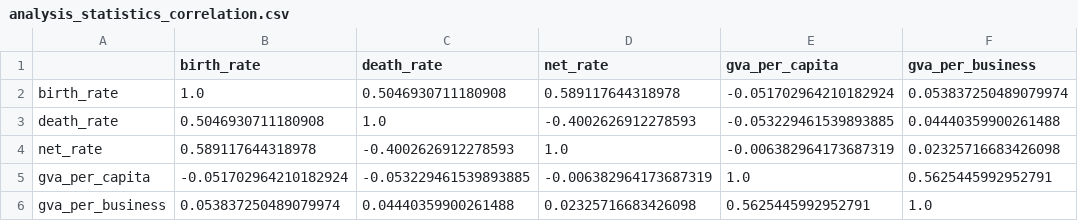
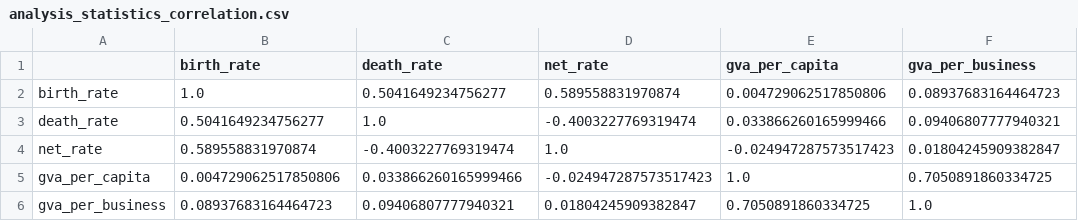
Before and after one commit to AyoubGutin/DAT5501_Assignment_02, a CSV file: data/processed/analysis_statistics_correlation.csv, drawn as a sheet.

Commit message:
Removed outliers skewing desc analysis + scatter plot

```diff
--- a/data/processed/analysis_statistics_correlation.csv
+++ b/data/processed/analysis_statistics_correlation.csv
@@ -1,6 +1,6 @@
 ,birth_rate,death_rate,net_rate,gva_per_capita,gva_per_business
-birth_rate,1.0,0.5046930711180908,0.589117644318978,-0.051702964210182924,0.053837250489079974
-death_rate,0.5046930711180908,1.0,-0.4002626912278593,-0.053229461539893885,0.04440359900261488
-net_rate,0.589117644318978,-0.4002626912278593,1.0,-0.006382964173687319,0.02325716683426098
-gva_per_capita,-0.051702964210182924,-0.053229461539893885,-0.006382964173687319,1.0,0.5625445992952791
-gva_per_business,0.053837250489079974,0.04440359900261488,0.02325716683426098,0.5625445992952791,1.0
+birth_rate,1.0,0.5041649234756277,0.589558831970874,0.004729062517850806,0.08937683164464723
+death_rate,0.5041649234756277,1.0,-0.4003227769319474,0.033866260165999466,0.09406807777940321
+net_rate,0.589558831970874,-0.4003227769319474,1.0,-0.024947287573517423,0.01804245909382847
+gva_per_capita,0.004729062517850806,0.033866260165999466,-0.024947287573517423,1.0,0.7050891860334725
+gva_per_business,0.08937683164464723,0.09406807777940321,0.01804245909382847,0.7050891860334725,1.0
```
Also changed, not shown: data/processed/analysis_statistics_summary.csv, 6 other files.
